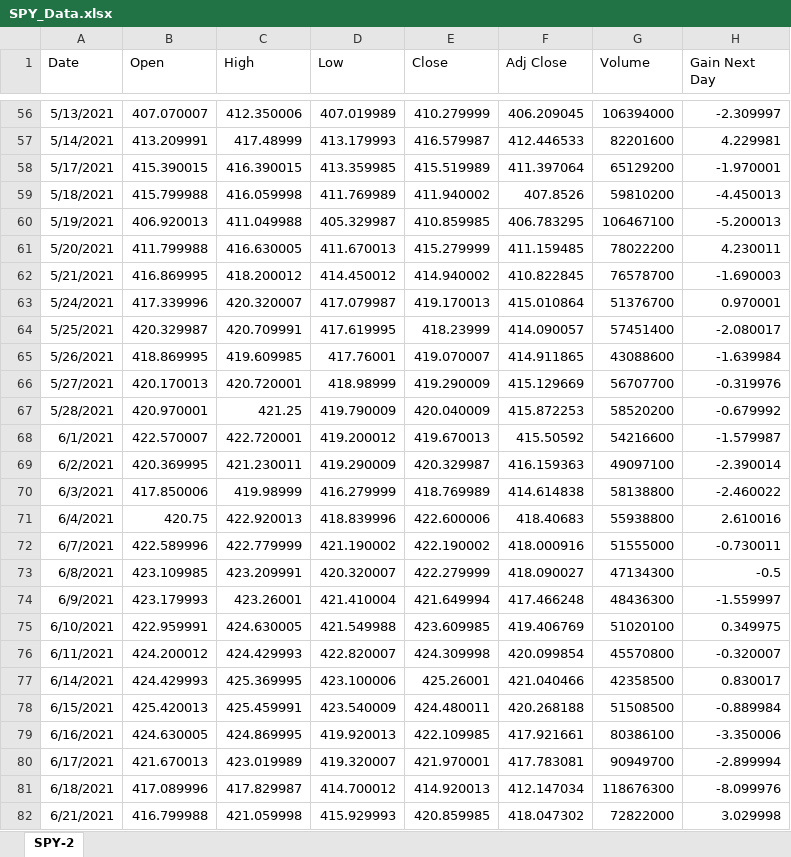
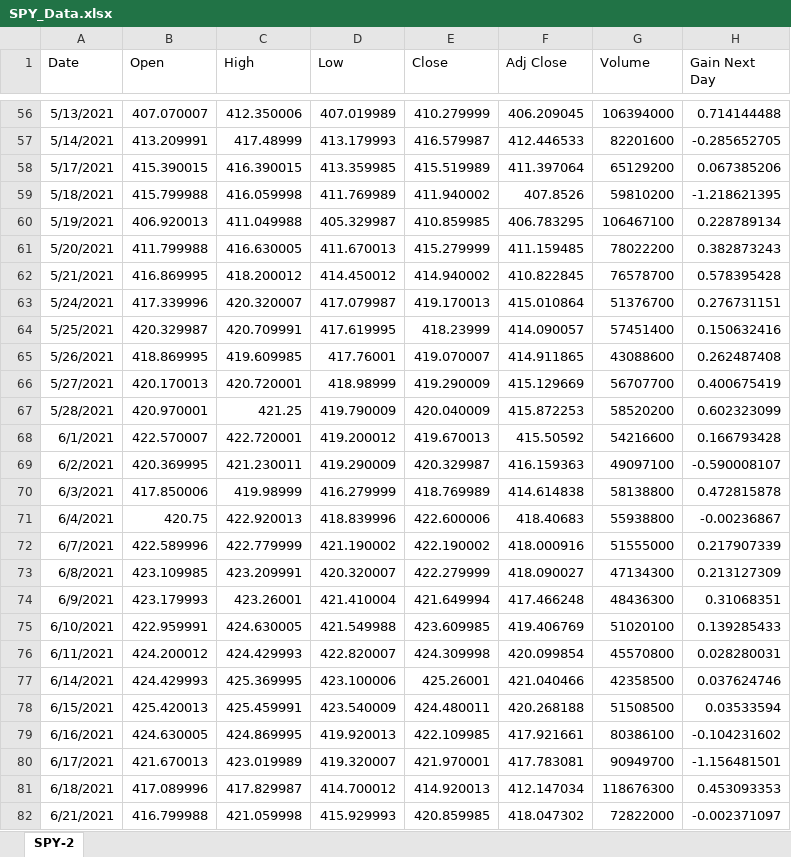
Before and after one commit to evanbruno617/statistical_stock_data, an Excel workbook: Resources/SPY_Data.xlsx, sheet SPY-2, drawn as a sheet; only a part is shown, gaps mark what is left out; values as stored, in another font and other column widths than the file's, no borders; table styles not drawn; the diff covers the shown part only; the diff names each change by its address in the sheet, - before the commit and + after, or states it on an @@ line.

Commit message:
Added next day gain data to sheet and provided statistical data relative to each category

```diff
--- a/Resources/SPY_Data.xlsx (sheet SPY-2)
+++ b/Resources/SPY_Data.xlsx (sheet SPY-2)
-H56 (Gain Next Day): -2.309997
+H56 (Gain Next Day): 0.714144488
-H57 (Gain Next Day): 4.229981
+H57 (Gain Next Day): -0.285652705
-H58 (Gain Next Day): -1.970001
+H58 (Gain Next Day): 0.067385206
-H59 (Gain Next Day): -4.450013
+H59 (Gain Next Day): -1.218621395
-H60 (Gain Next Day): -5.200013
+H60 (Gain Next Day): 0.228789134
-H61 (Gain Next Day): 4.230011
+H61 (Gain Next Day): 0.382873243
-H62 (Gain Next Day): -1.690003
+H62 (Gain Next Day): 0.578395428
-H63 (Gain Next Day): 0.970001
+H63 (Gain Next Day): 0.276731151
-H64 (Gain Next Day): -2.080017
+H64 (Gain Next Day): 0.150632416
-H65 (Gain Next Day): -1.639984
+H65 (Gain Next Day): 0.262487408
-H66 (Gain Next Day): -0.319976
+H66 (Gain Next Day): 0.400675419
-H67 (Gain Next Day): -0.679992
+H67 (Gain Next Day): 0.602323099
-H68 (Gain Next Day): -1.579987
+H68 (Gain Next Day): 0.166793428
-H69 (Gain Next Day): -2.390014
+H69 (Gain Next Day): -0.590008107
-H70 (Gain Next Day): -2.460022
+H70 (Gain Next Day): 0.472815878
-H71 (Gain Next Day): 2.610016
+H71 (Gain Next Day): -0.00236867
-H72 (Gain Next Day): -0.730011
+H72 (Gain Next Day): 0.217907339
-H73 (Gain Next Day): -0.5
+H73 (Gain Next Day): 0.213127309
-H74 (Gain Next Day): -1.559997
+H74 (Gain Next Day): 0.31068351
-H75 (Gain Next Day): 0.349975
+H75 (Gain Next Day): 0.139285433
-H76 (Gain Next Day): -0.320007
+H76 (Gain Next Day): 0.028280031
-H77 (Gain Next Day): 0.830017
+H77 (Gain Next Day): 0.037624746
-H78 (Gain Next Day): -0.889984
+H78 (Gain Next Day): 0.03533594
-H79 (Gain Next Day): -3.350006
+H79 (Gain Next Day): -0.104231602
-H80 (Gain Next Day): -2.899994
+H80 (Gain Next Day): -1.156481501
-H81 (Gain Next Day): -8.099976
+H81 (Gain Next Day): 0.453093353
-H82 (Gain Next Day): 3.029998
+H82 (Gain Next Day): -0.002371097
```
Also changed, not shown: 226 edited cells and cell formats elsewhere in this sheet, 1 other file.
